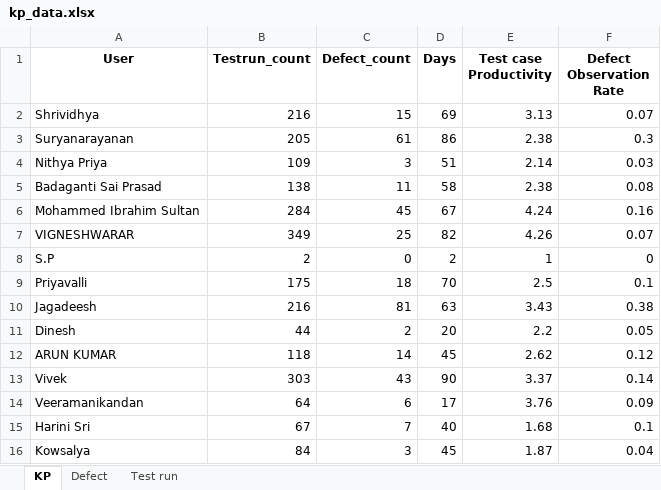
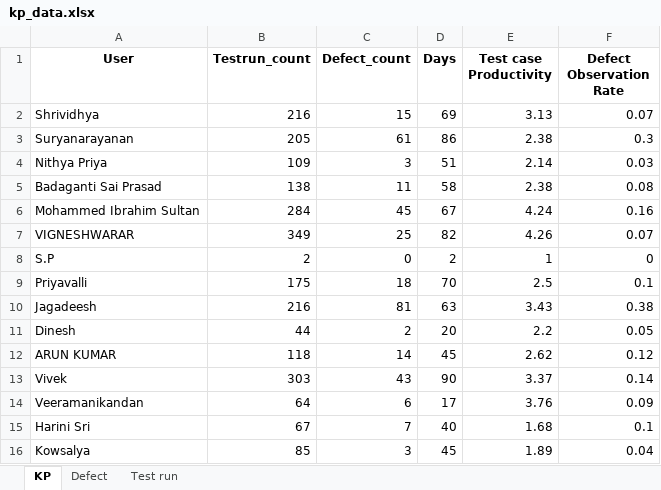
Before and after one commit to DineshGoverthanan/KCE_KPI, an Excel workbook: kp_data.xlsx, sheet KP, drawn as a sheet; values as stored, in another font and other column widths than the file's, no borders; the diff names each change by its address in the sheet, - before the commit and + after, or states it on an @@ line.

```diff
--- a/kp_data.xlsx (sheet KP)
+++ b/kp_data.xlsx (sheet KP)
-B16 (Testrun_count): 84
+B16 (Testrun_count): 85
-E16 (Test case Productivity): 1.87
+E16 (Test case Productivity): 1.89
```
Also changed, not shown: sheet Test run, 11 other files.
